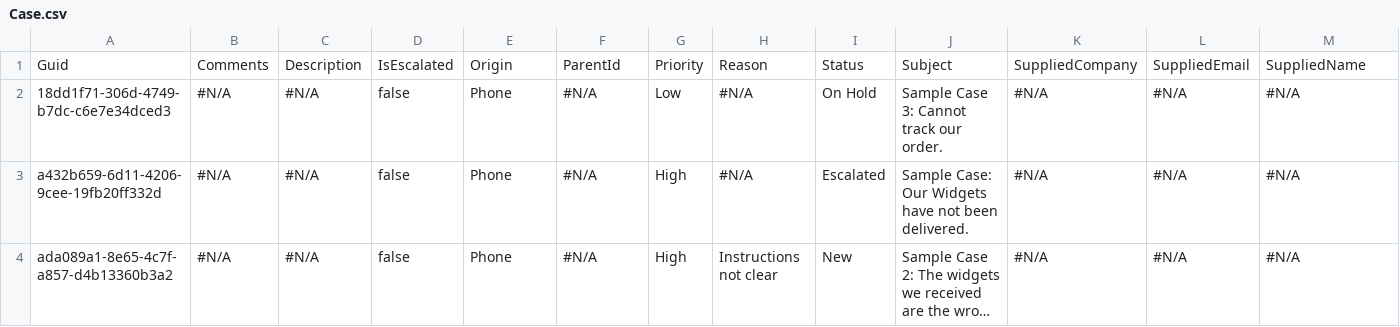
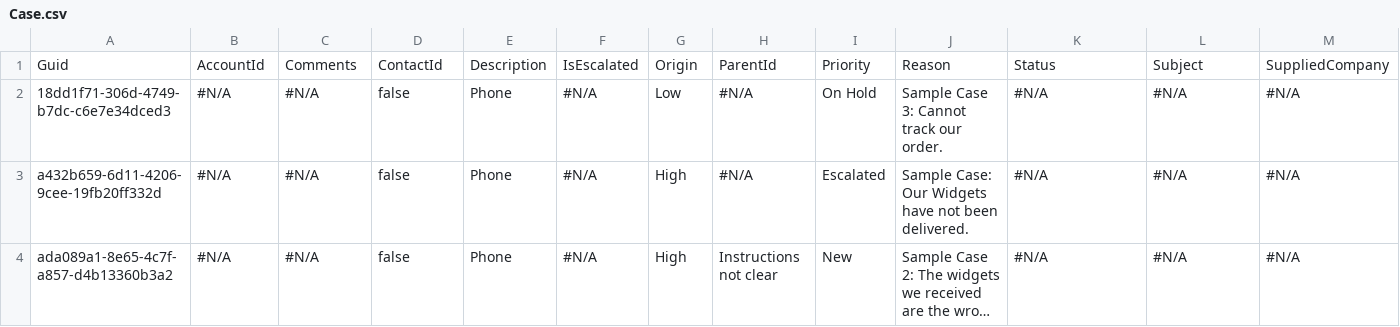
Before and after one commit to Asnafshaikh/AsnafShaikh-12.9, a CSV file: Case.csv, drawn as a sheet; only a part is shown; long unchanged cells end in …; the diff covers the shown part only; the diff names each change by its address in the sheet, - before the commit and + after, or states it on an @@ line.

```diff
--- a/Case.csv
+++ b/Case.csv
-B1: Comments
+B1: AccountId
-C1: Description
+C1: Comments
-D1: IsEscalated
+D1: ContactId
-E1: Origin
+E1: Description
-F1: ParentId
+F1: IsEscalated
-G1: Priority
+G1: Origin
-H1: Reason
+H1: ParentId
-I1: Status
+I1: Priority
-J1: Subject
+J1: Reason
-K1: SuppliedCompany
+K1: Status
-L1: SuppliedEmail
+L1: Subject
-M1: SuppliedName
+M1: SuppliedCompany
```
Also changed, not shown: 4 edited cells elsewhere in this file, 1 other file.
